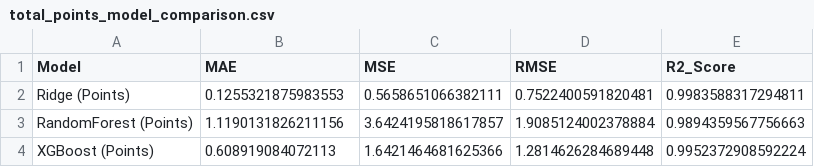
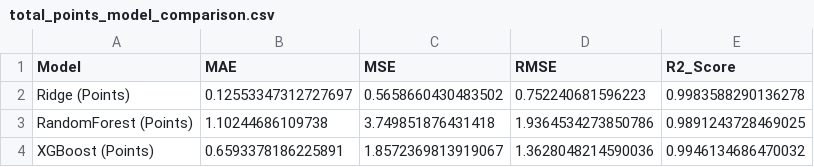
Before and after one commit to springboardmentor345a-create/Projects_2, a CSV file: reports/performance_analysis/total_points_model_comparison.csv, drawn as a sheet.

```diff
--- a/reports/performance_analysis/total_points_model_comparison.csv
+++ b/reports/performance_analysis/total_points_model_comparison.csv
@@ -1,4 +1,4 @@
 Model,MAE,MSE,RMSE,R2_Score
-Ridge (Points),0.1255321875983553,0.5658651066382111,0.7522400591820481,0.9983588317294811
-RandomForest (Points),1.1190131826211156,3.6424195818617857,1.9085124002378884,0.9894359567756663
-XGBoost (Points),0.608919084072113,1.6421464681625366,1.2814626284689448,0.9952372908592224
+Ridge (Points),0.12553347312727697,0.5658660430483502,0.752240681596223,0.9983588290136278
+RandomForest (Points),1.10244686109738,3.749851876431418,1.9364534273850786,0.9891243728469025
+XGBoost (Points),0.6593378186225891,1.8572369813919067,1.3628048214590036,0.9946134686470032
```
Also changed, not shown: reports/match_winner/model_comparison.csv, 30 other files.
